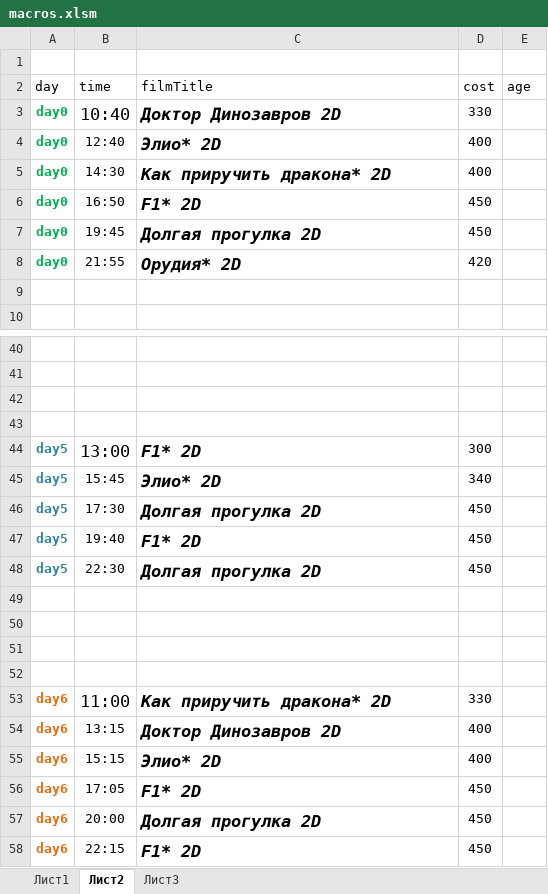
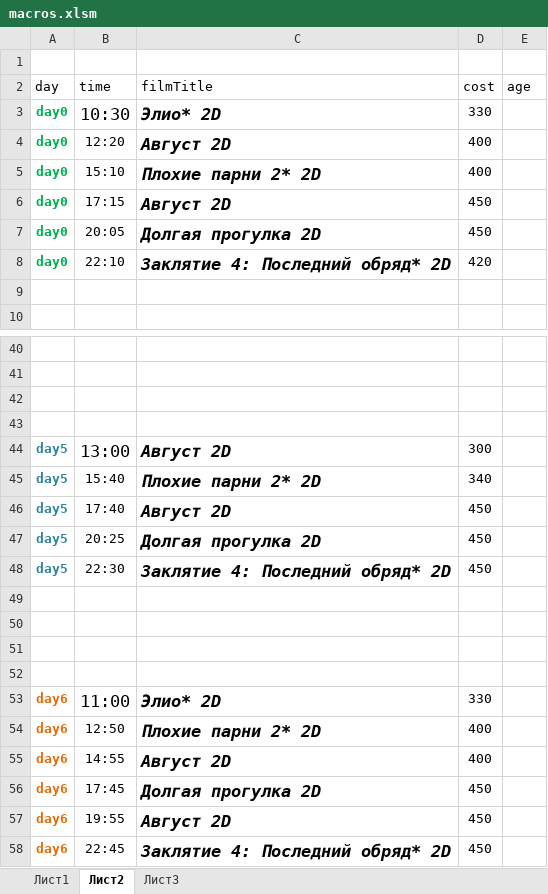
Before and after one commit to eg-bond/ReactSovremennic, an Excel workbook: ExternalScripts/Excel/macros.xlsm, sheet Лист2, drawn as a sheet; only a part is shown, gaps mark what is left out; values as stored, in another font and other column widths than the file's, no borders; the diff covers the shown part only; the diff names each change by its address in the sheet, - before the commit and + after, or states it on an @@ line.

```diff
--- a/ExternalScripts/Excel/macros.xlsm (sheet Лист2)
+++ b/ExternalScripts/Excel/macros.xlsm (sheet Лист2)
-B3 (time): 10:40
+B3 (time): 10:30
-C3 (filmTitle): Доктор Динозавров 2D
+C3 (filmTitle): Элио* 2D
-B4 (time): 12:40
+B4 (time): 12:20
-C4 (filmTitle): Элио* 2D
+C4 (filmTitle): Август 2D
-B5 (time): 14:30
+B5 (time): 15:10
-C5 (filmTitle): Как приручить дракона* 2D
+C5 (filmTitle): Плохие парни 2* 2D
-B6 (time): 16:50
+B6 (time): 17:15
-C6 (filmTitle): F1* 2D
+C6 (filmTitle): Август 2D
-B7 (time): 19:45
+B7 (time): 20:05
-B8 (time): 21:55
+B8 (time): 22:10
-C8 (filmTitle): Орудия* 2D
+C8 (filmTitle): Заклятие 4: Последний обряд* 2D
-C44 (filmTitle): F1* 2D
+C44 (filmTitle): Август 2D
-B45 (time): 15:45
+B45 (time): 15:40
-C45 (filmTitle): Элио* 2D
+C45 (filmTitle): Плохие парни 2* 2D
-B46 (time): 17:30
+B46 (time): 17:40
-C46 (filmTitle): Долгая прогулка 2D
+C46 (filmTitle): Август 2D
-B47 (time): 19:40
+B47 (time): 20:25
-C47 (filmTitle): F1* 2D
+C47 (filmTitle): Долгая прогулка 2D
-C48 (filmTitle): Долгая прогулка 2D
+C48 (filmTitle): Заклятие 4: Последний обряд* 2D
-C53 (filmTitle): Как приручить дракона* 2D
+C53 (filmTitle): Элио* 2D
-B54 (time): 13:15
+B54 (time): 12:50
-C54 (filmTitle): Доктор Динозавров 2D
+C54 (filmTitle): Плохие парни 2* 2D
-B55 (time): 15:15
+B55 (time): 14:55
-C55 (filmTitle): Элио* 2D
+C55 (filmTitle): Август 2D
-B56 (time): 17:05
+B56 (time): 17:45
-C56 (filmTitle): F1* 2D
+C56 (filmTitle): Долгая прогулка 2D
-B57 (time): 20:00
+B57 (time): 19:55
-C57 (filmTitle): Долгая прогулка 2D
+C57 (filmTitle): Август 2D
-B58 (time): 22:15
+B58 (time): 22:45
-C58 (filmTitle): F1* 2D
+C58 (filmTitle): Заклятие 4: Последний обряд* 2D
```
Also changed, not shown: 8 edited cells elsewhere in this sheet, sheet Лист1, 4 other files.
